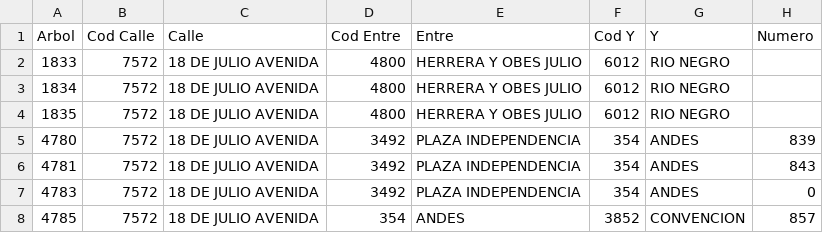
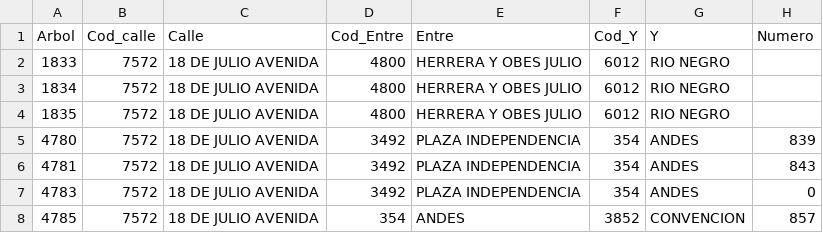
Before and after one commit to efviodo/data-science, a CSV file: datasets/datos-abiertos-uy/censo-arbolado-mvdo/archivo_comunal1.csv, drawn as a sheet; only a part is shown; the diff names each change by its address in the sheet, - before the commit and + after, or states it on an @@ line.

```diff
--- a/datasets/datos-abiertos-uy/censo-arbolado-mvdo/archivo_comunal1.csv
+++ b/datasets/datos-abiertos-uy/censo-arbolado-mvdo/archivo_comunal1.csv
-B1: Cod Calle
+B1: Cod_calle
-D1: Cod Entre
+D1: Cod_Entre
-F1: Cod Y
+F1: Cod_Y
```
Also changed, not shown: datasets/datos-abiertos-uy/censo-arbolado-mvdo/archivo_comunal16.csv, 1 other file.
